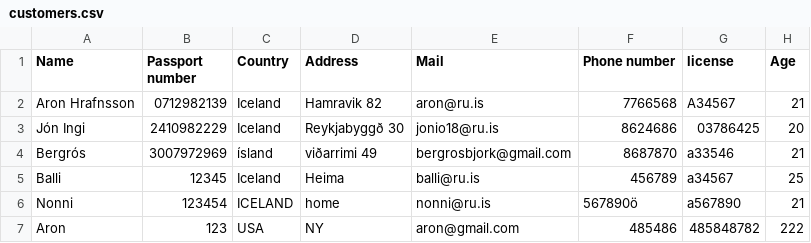
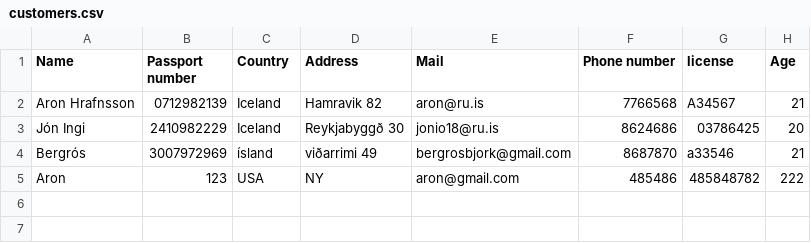
Before and after one commit to aronhr/SC-T-113-VLN1, a CSV file: data/customers.csv, drawn as a sheet; the diff names each change by its address in the sheet, - before the commit and + after, or states it on an @@ line.

```diff
--- a/data/customers.csv
+++ b/data/customers.csv
-row 5: Balli | 12345 | Iceland | Heima | balli@ru.is | 456789 | a34567 | 25
-row 6: Nonni | 123454 | ICELAND | home | nonni@ru.is | 567890ö | a567890 | 21
```
Also changed, not shown: 3 other files.
